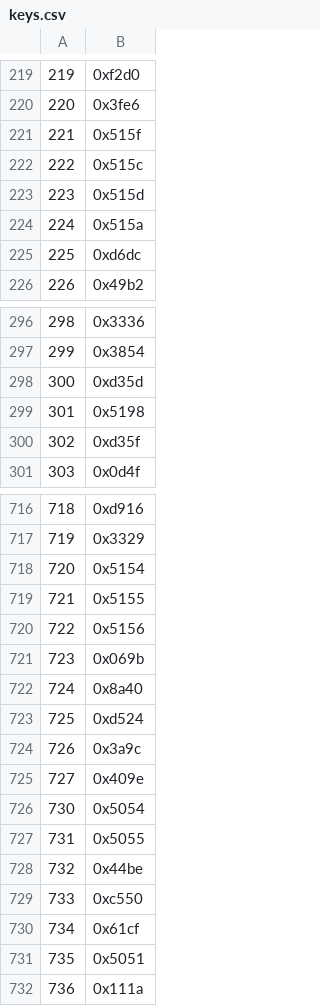
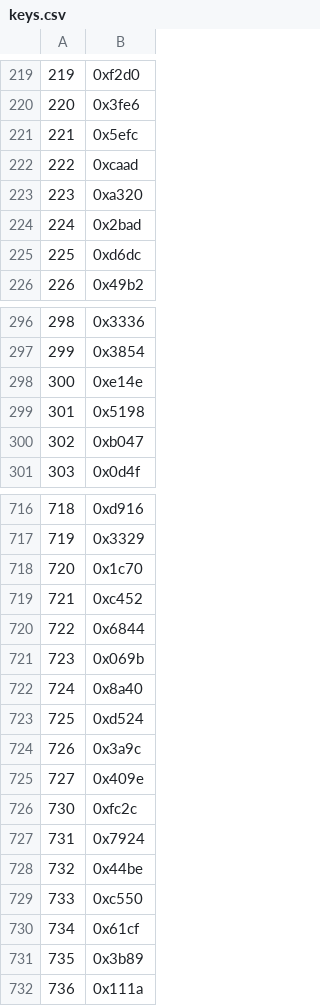
Before and after one commit to eloyball/pokemon-goldlink, a CSV file: data/text/keys.csv, drawn as a sheet; only a part is shown, gaps mark what is left out; the diff covers the shown part only.

```diff
--- a/data/text/keys.csv
+++ b/data/text/keys.csv
@@ -220,6 +220,6 @@
 220,0x3fe6
-221,0x515f
-222,0x515c
-223,0x515d
-224,0x515a
+221,0x5efc
+222,0xcaad
+223,0xa320
+224,0x2bad
 225,0xd6dc
@@ -297,5 +297,5 @@
 299,0x3854
-300,0xd35d
+300,0xe14e
 301,0x5198
-302,0xd35f
+302,0xb047
 303,0x0d4f
@@ -717,5 +717,5 @@
 719,0x3329
-720,0x5154
-721,0x5155
-722,0x5156
+720,0x1c70
+721,0xc452
+722,0x6844
 723,0x069b
@@ -725,4 +725,4 @@
 727,0x409e
-730,0x5054
-731,0x5055
+730,0xfc2c
+731,0x7924
 732,0x44be
@@ -730,3 +730,3 @@
 734,0x61cf
-735,0x5051
+735,0x3b89
 736,0x111a
```
Also changed, not shown: 7 edited cells elsewhere in this file, 5 other files.
